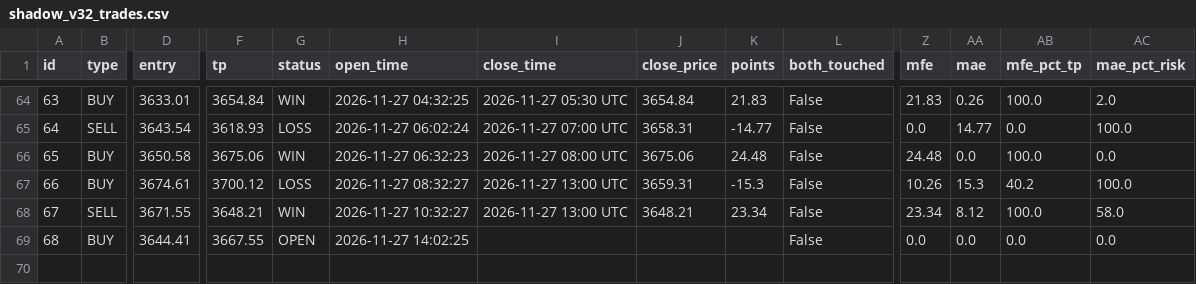
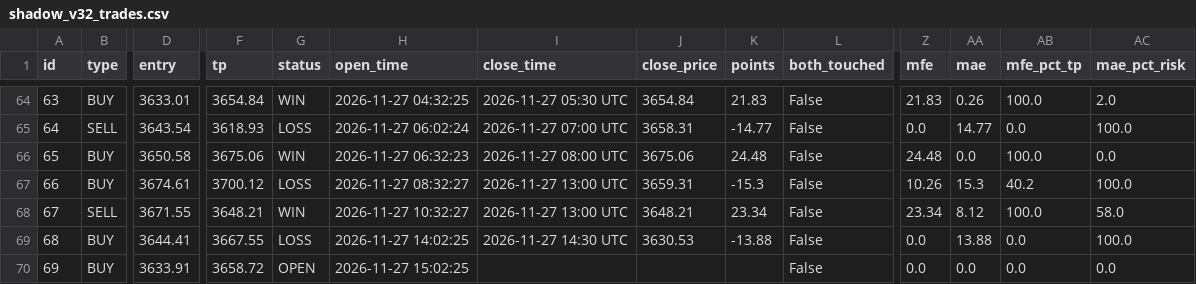
Before and after one commit to anouarbenmohamed-ui/gold-shadow, a CSV file: shadow_data/shadow_v32_trades.csv, drawn as a sheet; only a part is shown, gaps mark what is left out; rows hold the shown columns only; the diff names each change by its address in the sheet, - before the commit and + after, or states it on an @@ line.

Commit message:
shadow update

```diff
--- a/shadow_data/shadow_v32_trades.csv
+++ b/shadow_data/shadow_v32_trades.csv
-G69 (status): OPEN
+G69 (status): LOSS
-I69 (close_time): (empty)
+I69 (close_time): 2026-11-27 14:30 UTC
-J69 (close_price): (empty)
+J69 (close_price): 3630.53
-K69 (points): (empty)
+K69 (points): -13.88
-AA69 (mae): 0.0
+AA69 (mae): 13.88
-AC69 (mae_pct_risk): 0.0
+AC69 (mae_pct_risk): 100.0
+row 70: 69 | BUY | 3633.91 | 3658.72 | OPEN | 2026-11-27 15:02:25 |  |  |  | False | 0.0 | 0.0 | 0.0 | 0.0
```
Also changed, not shown: 2 other files.
